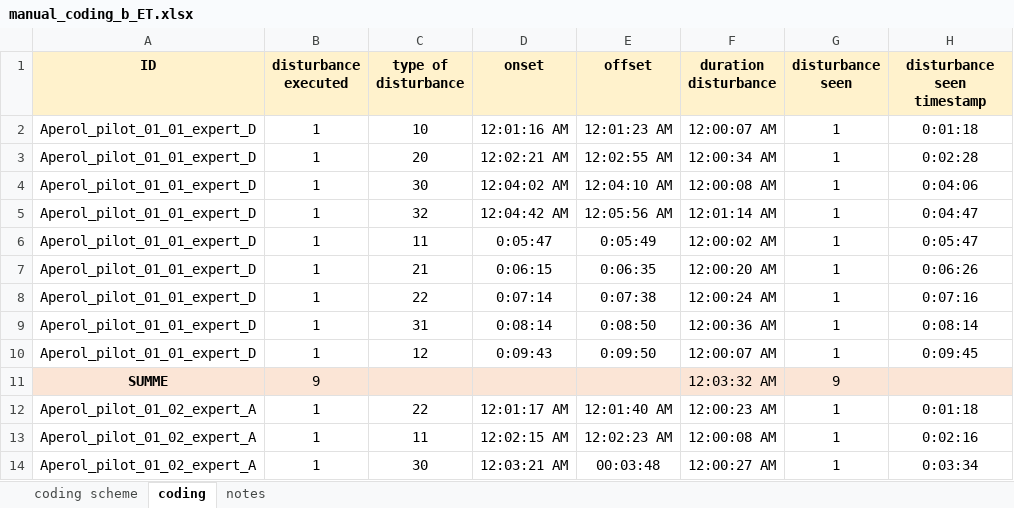
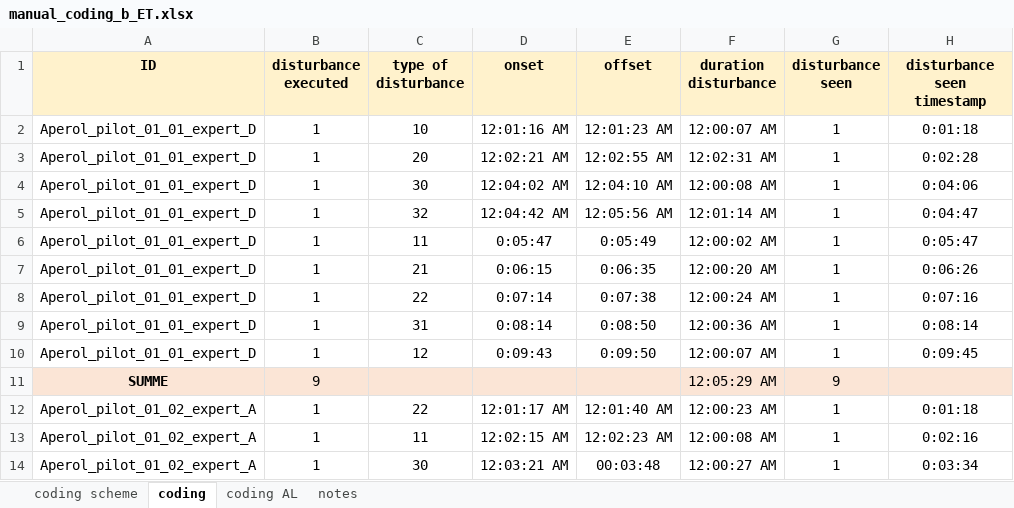
Before and after one commit to ginaamri/Mandy-PhD, an Excel workbook: studies/2020_Aperol_Git/Coding/manual_coding_b_ET.xlsx, sheet coding, drawn as a sheet; only a part is shown; values as stored, in another font and other column widths than the file's, no borders; the diff names each change by its address in the sheet, - before the commit and + after, or states it on an @@ line.

Commit message:
Update manual_coding_b_ET.xlsx
coding Anna

```diff
--- a/studies/2020_Aperol_Git/Coding/manual_coding_b_ET.xlsx (sheet coding)
+++ b/studies/2020_Aperol_Git/Coding/manual_coding_b_ET.xlsx (sheet coding)
+sheet tab: coding AL
-F3 (duration disturbance): 12:00:34 AM
+F3 (duration disturbance): 12:02:31 AM
-F11 (duration disturbance): 12:03:32 AM
+F11 (duration disturbance): 12:05:29 AM
```
Also changed, not shown: sheet coding scheme.
